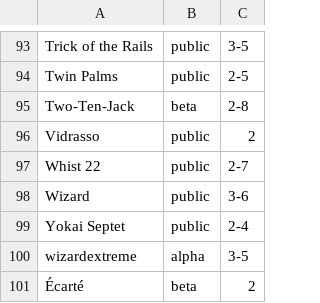
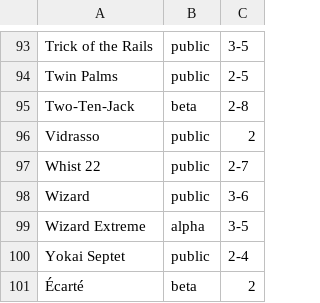
Before and after one commit to veganjay/bga-tricktakers, a CSV file: bga-tricktakers.csv, drawn as a sheet; only a part is shown, gaps mark what is left out.

Commit message:
Rename

```diff
--- a/bga-tricktakers.csv
+++ b/bga-tricktakers.csv
@@ -98,4 +98,4 @@ Whist 22,public,2-7
 Wizard,public,3-6
+Wizard Extreme,alpha,3-5
 Yokai Septet,public,2-4
-wizardextreme,alpha,3-5
 Écarté,beta,2
```
